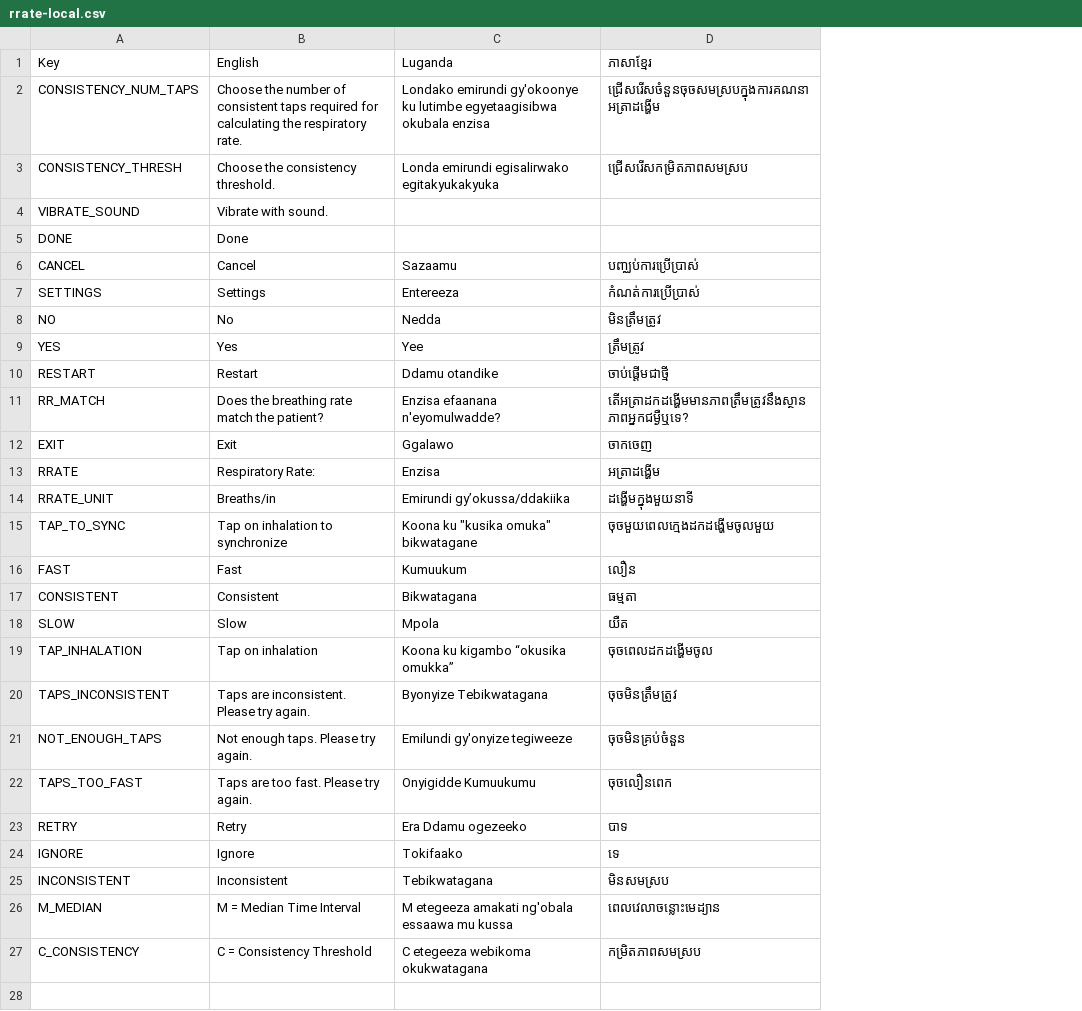
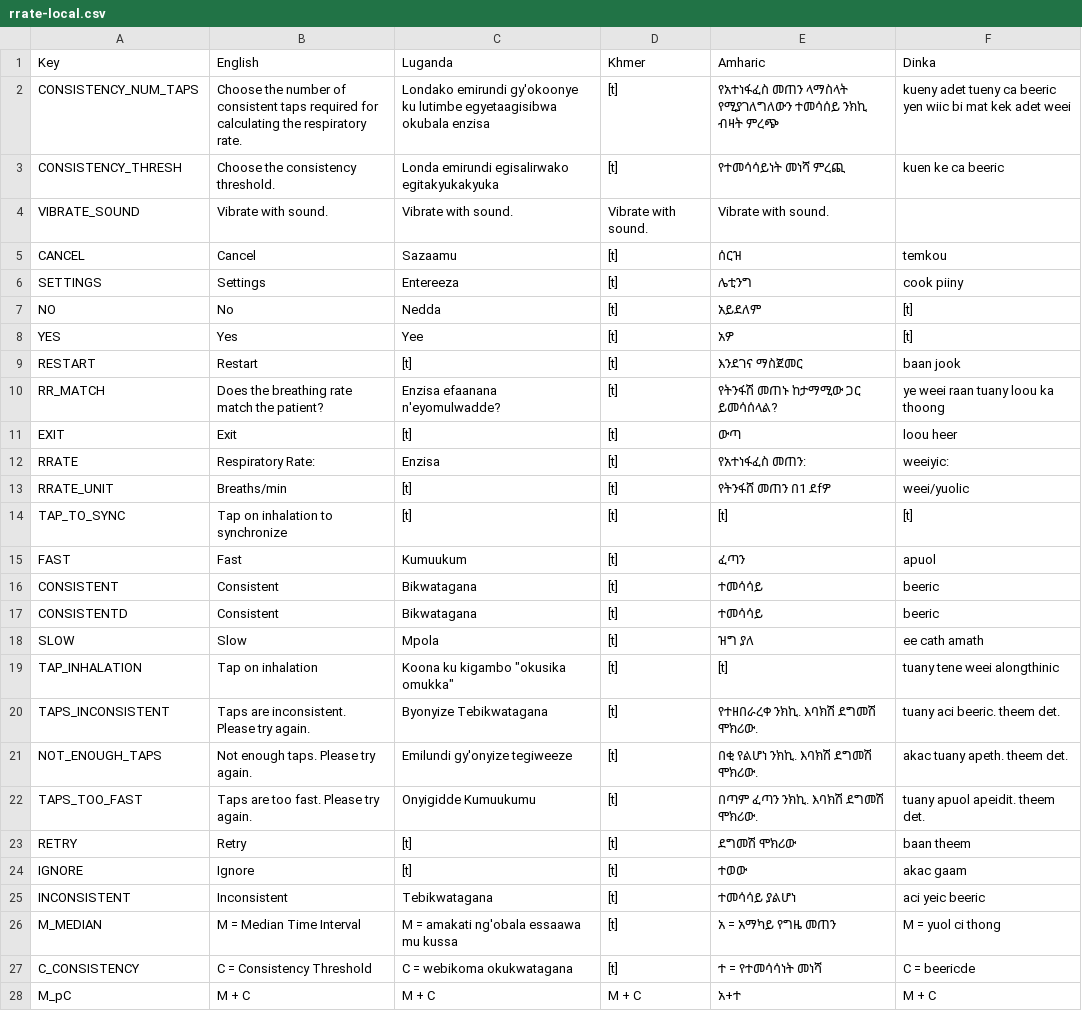
Before and after one commit to part-cw/LNhealth, a CSV file: modules/rrate/rrate-local.csv, drawn as a sheet; only a part is shown; removed rows and columns are numbered as before the commit, all else as after; the diff covers the shown part only; the diff names each change by its address in the sheet, - before the commit and + after, or states it on an @@ line.

```diff
--- a/modules/rrate/rrate-local.csv
+++ b/modules/rrate/rrate-local.csv
-column D (ភាសាខ្មែរ), rows 2-3: ជ្រើសរើសចំនួនចុចសមស្របក្នុងការគណនាអត្រាដង្ហើម | ជ្រើសរើសកម្រិតភាពសមស្រប; rows 6-27: បញ្ឈប់ការប្រើប្រាស់ | កំណត់ការប្រើប្រាស់ | មិនត្រឹមត្រូវ | ត្រឹមត្រូវ | ចាប់ផ្តើមជាថ្មី | តើអត្រាដកដង្ហើមមានភាពត្រឹមត្រូវនឹងស្ថានភាពអ្នកជម្ងឺឬទេ? | ចាកចេញ | អត្រាដង្ហើម | ដង្ហើមក្នុងមួយនាទី | ចុចមួយពេលក្មេងដកដង្ហើមចូលមួយ | លឿន | ធម្មតា | យឺត | ចុចពេលដកដង្ហើមចូល | ចុចមិនត្រឹមត្រូវ | ចុចមិនគ្រប់ចំនួន | ចុចលឿនពេក | បាទ | ទេ | មិនសមស្រប | ពេលវេលាចន្លោះមេដ្យាន | កម្រិតភាពសមស្រប
+column D (Khmer), rows 2-16: [t] | [t] | Vibrate with sound. | [t] | [t] | [t] | [t] | [t] | [t] | [t] | [t] | [t] | [t] | [t] | [t]; rows 18-27: all [t]
+column E (Amharic), rows 2-16: የአተነፋፈስ መጠን ላማስላት የሚያገለግለውን ተመሳሰይ ንክኪ ብዛት ምረጭ | የተመሳሳይነት መነሻ ምረጪ | Vibrate with sound. | ሰርዝ | ሌቲንግ | አይደለም | አዎ | እንደገና ማስጀመር | የትንፋሽ መጠኑ ከታማሚው ጋር ይመሳሰላል? | ውጣ | የአተነፋፈስ መጠን: | የትንፋሸ መጠን በ1 ደfዎ | [t] | ፈጣን | ተመሳሳይ; rows 18-27: ዝግ ያለ | [t] | የተዘበራረቀ ንክኪ. እባክሽ ደግመሽ ሞክሪው. | በቂ የልሆነ ንክኪ. እባክሽ ደግመሽ ሞክሪው. | በጣም ፈጣን ንክኪ. እባክሽ ደግመሽ ሞክሪው. | ደግመሽ ሞክሪው | ተወው | ተመሳሳይ ያልሆነ | አ = አማካይ የግዜ መጠን | ተ = የተመሳሳነት መነሻ
+column F (Dinka), rows 2-16: kueny adet tueny ca beeric yen wiic bi mat kek adet weei | kuen ke ca beeric |  | temkou | cook piiny | [t] | [t] | baan jook | ye weei raan tuany loou ka thoong | loou heer | weeiyic: | weei/yuolic | [t] | apuol | beeric; rows 18-27: ee cath amath | tuany tene weei alongthinic | tuany aci beeric. theem det. | akac tuany apeth. theem det. | tuany apuol apeidit. theem det. | baan theem | akac gaam | aci yeic beeric | M = yuol ci thong | C = beericde
-C4 (Luganda): (empty)
+C4 (Luganda): Vibrate with sound.
-row 5: DONE | Done
-C9 (Luganda): Ddamu otandike
+C9 (Luganda): [t]
-C11 (Luganda): Ggalawo
+C11 (Luganda): [t]
-B13 (English): Breaths/in
+B13 (English): Breaths/min
-C13 (Luganda): Emirundi gy’okussa/ddakiika
+C13 (Luganda): [t]
-C14 (Luganda): Koona ku "kusika omuka" bikwatagane
+C14 (Luganda): [t]
+row 17: CONSISTENTD | Consistent | Bikwatagana | [t] | ተመሳሳይ | beeric
-C19 (Luganda): Koona ku kigambo “okusika omukka”
+C19 (Luganda): Koona ku kigambo "okusika omukka"
-C23 (Luganda): Era Ddamu ogezeeko
+C23 (Luganda): [t]
-C24 (Luganda): Tokifaako
+C24 (Luganda): [t]
-C26 (Luganda): M etegeeza amakati ng'obala essaawa mu kussa
+C26 (Luganda): M = amakati ng'obala essaawa mu kussa
-C27 (Luganda): C etegeeza webikoma okukwatagana
+C27 (Luganda): C = webikoma okukwatagana
+row 28: M_pC | M + C | M + C | M + C | አ+ተ | M + C
```
Also changed, not shown: 2 added rows elsewhere in this file, apps/RRate/rrate-local.csv, 5 other files.
